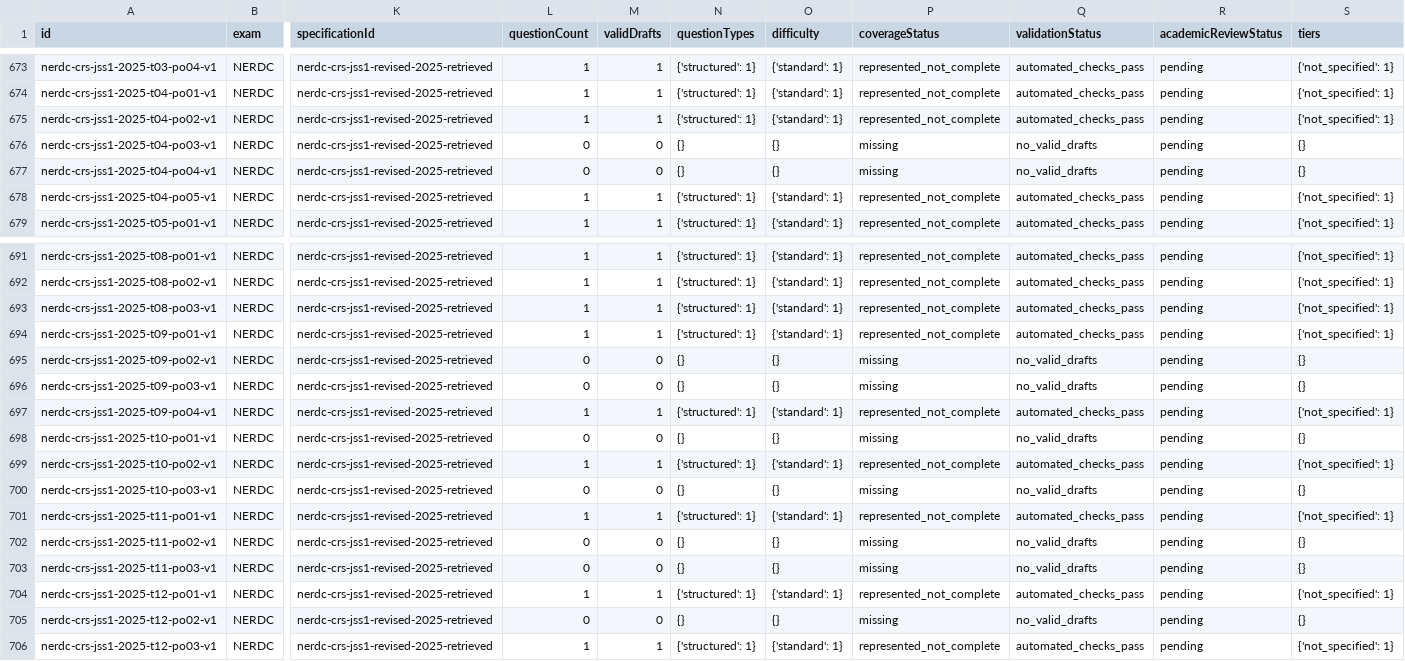
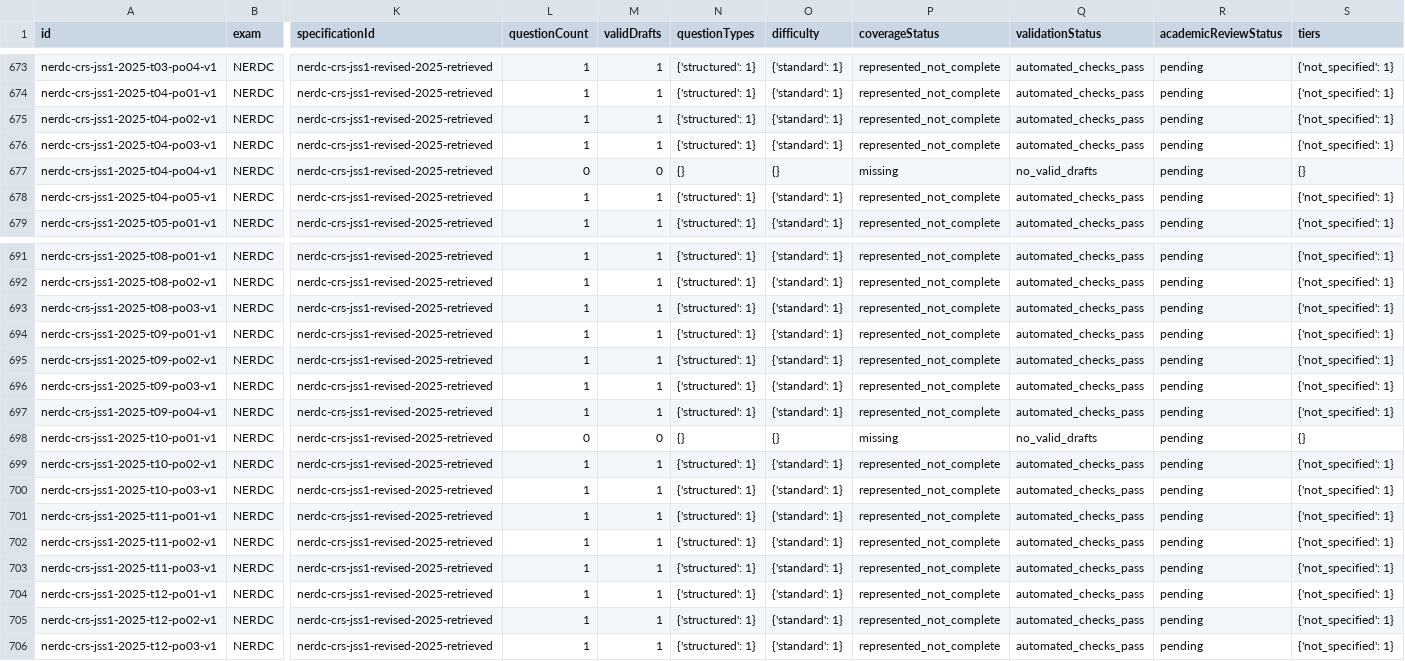
Before and after one commit to Ndobal/ndovera, a CSV file: question-data/audits/syllabus-coverage.csv, drawn as a sheet; only a part is shown, gaps mark what is left out; the diff covers the shown part only; the diff names each change by its address in the sheet, - before the commit and + after, or states it on an @@ line.

Commit message:
Add batch 152: JSS 1 CRS freedom, service and repentance drafts

```diff
--- a/question-data/audits/syllabus-coverage.csv
+++ b/question-data/audits/syllabus-coverage.csv
-L676 (questionCount): 0
+L676 (questionCount): 1
-M676 (validDrafts): 0
+M676 (validDrafts): 1
-N676 (questionTypes): {}
+N676 (questionTypes): {'structured': 1}
-O676 (difficulty): {}
+O676 (difficulty): {'standard': 1}
-P676 (coverageStatus): missing
+P676 (coverageStatus): represented_not_complete
-Q676 (validationStatus): no_valid_drafts
+Q676 (validationStatus): automated_checks_pass
-S676 (tiers): {}
+S676 (tiers): {'not_specified': 1}
-L695:L696 (questionCount): 0
+L695:L696 (questionCount): 1
-M695:M696 (validDrafts): 0
+M695:M696 (validDrafts): 1
-N695:N696 (questionTypes): {}
+N695:N696 (questionTypes): {'structured': 1}
-O695:O696 (difficulty): {}
+O695:O696 (difficulty): {'standard': 1}
-P695:P696 (coverageStatus): missing
+P695:P696 (coverageStatus): represented_not_complete
-Q695:Q696 (validationStatus): no_valid_drafts
+Q695:Q696 (validationStatus): automated_checks_pass
-S695:S696 (tiers): {}
+S695:S696 (tiers): {'not_specified': 1}
-L700 (questionCount): 0
+L700 (questionCount): 1
-M700 (validDrafts): 0
+M700 (validDrafts): 1
-N700 (questionTypes): {}
+N700 (questionTypes): {'structured': 1}
-O700 (difficulty): {}
+O700 (difficulty): {'standard': 1}
-P700 (coverageStatus): missing
+P700 (coverageStatus): represented_not_complete
-Q700 (validationStatus): no_valid_drafts
+Q700 (validationStatus): automated_checks_pass
-S700 (tiers): {}
+S700 (tiers): {'not_specified': 1}
-L702:L703 (questionCount): 0
+L702:L703 (questionCount): 1
-M702:M703 (validDrafts): 0
+M702:M703 (validDrafts): 1
-N702:N703 (questionTypes): {}
+N702:N703 (questionTypes): {'structured': 1}
-O702:O703 (difficulty): {}
+O702:O703 (difficulty): {'standard': 1}
-P702:P703 (coverageStatus): missing
+P702:P703 (coverageStatus): represented_not_complete
-Q702:Q703 (validationStatus): no_valid_drafts
+Q702:Q703 (validationStatus): automated_checks_pass
-S702:S703 (tiers): {}
+S702:S703 (tiers): {'not_specified': 1}
-L705 (questionCount): 0
+L705 (questionCount): 1
-M705 (validDrafts): 0
+M705 (validDrafts): 1
-N705 (questionTypes): {}
+N705 (questionTypes): {'structured': 1}
-O705 (difficulty): {}
+O705 (difficulty): {'standard': 1}
-P705 (coverageStatus): missing
+P705 (coverageStatus): represented_not_complete
-Q705 (validationStatus): no_valid_drafts
+Q705 (validationStatus): automated_checks_pass
-S705 (tiers): {}
+S705 (tiers): {'not_specified': 1}
```
Also changed, not shown: 42 edited cells elsewhere in this file, question-data/audits/completion-dashboard.csv, 8 other files.
